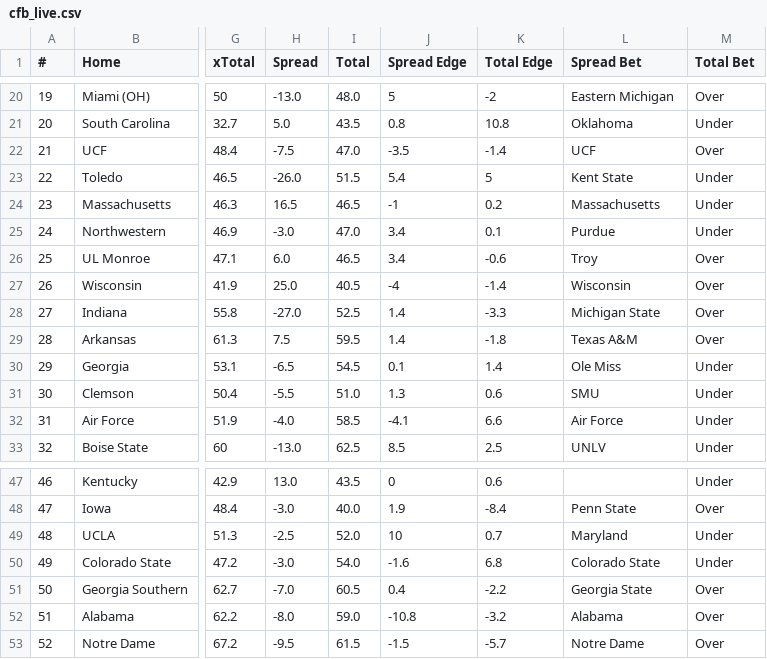
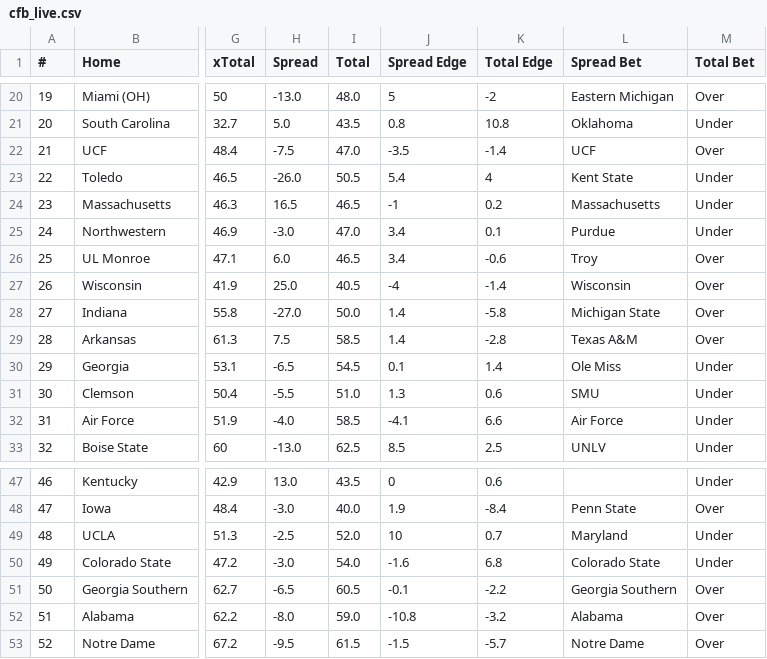
Before and after one commit to UtterLocks/1, a CSV file: data/cfb_live.csv, drawn as a sheet; only a part is shown, gaps mark what is left out; the diff names each change by its address in the sheet, - before the commit and + after, or states it on an @@ line.

```diff
--- a/data/cfb_live.csv
+++ b/data/cfb_live.csv
-I23 (Total): 51.5
+I23 (Total): 50.5
-K23 (Total Edge): 5
+K23 (Total Edge): 4
-I28 (Total): 52.5
+I28 (Total): 50.0
-K28 (Total Edge): -3.3
+K28 (Total Edge): -5.8
-I29 (Total): 59.5
+I29 (Total): 58.5
-K29 (Total Edge): -1.8
+K29 (Total Edge): -2.8
-H51 (Spread): -7.0
+H51 (Spread): -6.5
-J51 (Spread Edge): 0.4
+J51 (Spread Edge): -0.1
-L51 (Spread Bet): Georgia State
+L51 (Spread Bet): Georgia Southern
```
